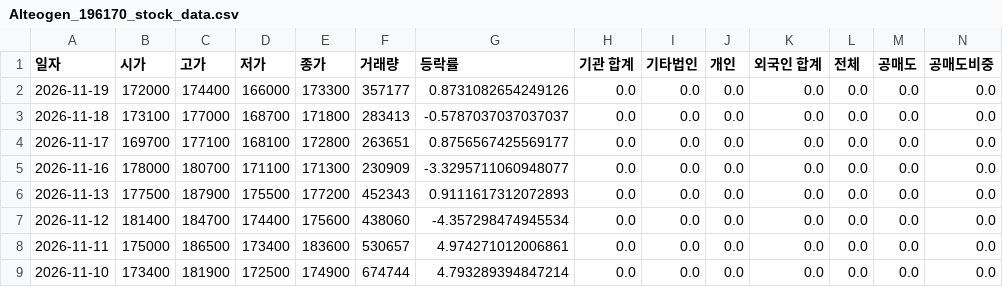
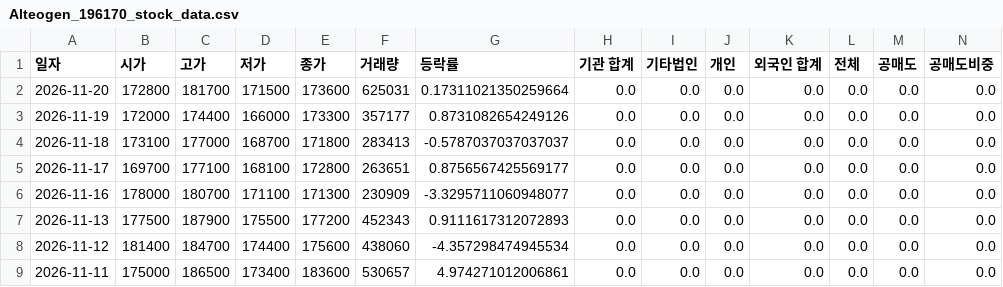
Before and after one commit to ccyun95/Pharma_bio_work, a CSV file: data/Alteogen_196170_stock_data.csv, drawn as a sheet; only a part is shown; the shorter side is filled out with more unchanged rows; rows hold the shown columns only; the diff names each change by its address in the sheet, - before the commit and + after, or states it on an @@ line.

```diff
--- a/data/Alteogen_196170_stock_data.csv
+++ b/data/Alteogen_196170_stock_data.csv
+row 2: 2026-11-20 | 172800 | 181700 | 171500 | 173600 | 625031 | 0.17311021350259664 | 0.0 | 0.0 | 0.0 | 0.0 | 0.0 | 0.0 | 0.0
```
Also changed, not shown: data/ABL_Bio_298380_stock_data.csv, data/Celltrion_068270_stock_data.csv, 22 other files.
